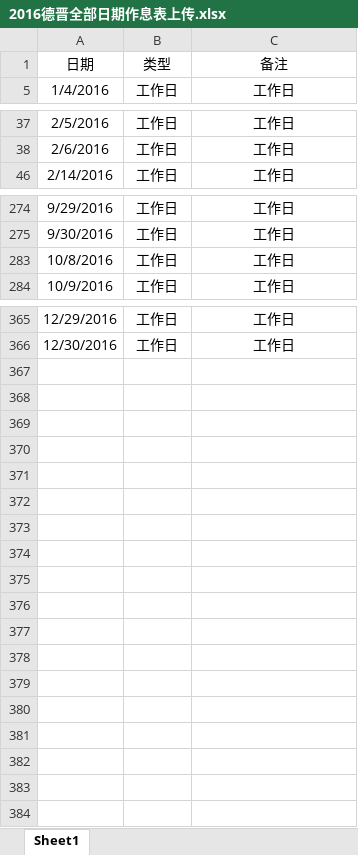
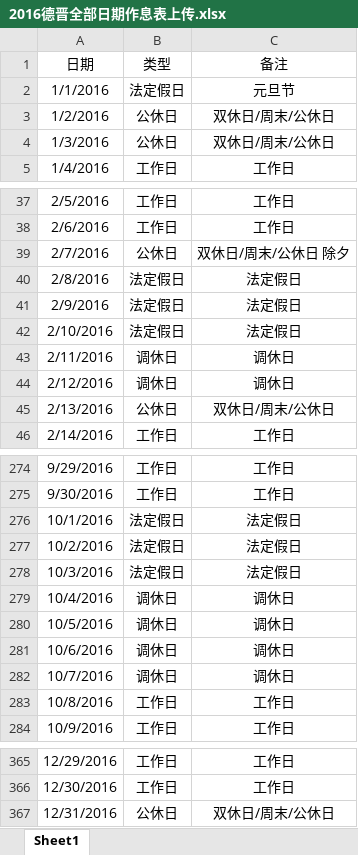
Before and after one commit to shentianyi/BlueHr, an Excel workbook: doc/2016德晋全部日期作息表上传.xlsx, sheet Sheet1, drawn as a sheet; only a part is shown, gaps mark what is left out; values as stored, in another font and other column widths than the file's, no borders; the diff covers the shown part only; the diff names each change by its address in the sheet, - before the commit and + after, or states it on an @@ line.

```diff
--- a/doc/2016德晋全部日期作息表上传.xlsx (sheet Sheet1)
+++ b/doc/2016德晋全部日期作息表上传.xlsx (sheet Sheet1)
@@ row 2 unhidden: 1/1/2016 | 法定假日 | 元旦节 @@
@@ row 3 unhidden: 1/2/2016 | 公休日 | 双休日/周末/公休日 @@
@@ row 4 unhidden: 1/3/2016 | 公休日 | 双休日/周末/公休日 @@
@@ row 39 unhidden: 2/7/2016 | 公休日 | 双休日/周末/公休日 除夕 @@
@@ row 40 unhidden: 2/8/2016 | 法定假日 | 法定假日 @@
@@ row 41 unhidden: 2/9/2016 | 法定假日 | 法定假日 @@
@@ row 42 unhidden: 2/10/2016 | 法定假日 | 法定假日 @@
@@ row 43 unhidden: 2/11/2016 | 调休日 | 调休日 @@
@@ row 44 unhidden: 2/12/2016 | 调休日 | 调休日 @@
@@ row 45 unhidden: 2/13/2016 | 公休日 | 双休日/周末/公休日 @@
@@ row 276 unhidden: 10/1/2016 | 法定假日 | 法定假日 @@
@@ row 277 unhidden: 10/2/2016 | 法定假日 | 法定假日 @@
@@ row 278 unhidden: 10/3/2016 | 法定假日 | 法定假日 @@
@@ row 279 unhidden: 10/4/2016 | 调休日 | 调休日 @@
@@ row 280 unhidden: 10/5/2016 | 调休日 | 调休日 @@
@@ row 281 unhidden: 10/6/2016 | 调休日 | 调休日 @@
@@ row 282 unhidden: 10/7/2016 | 调休日 | 调休日 @@
@@ row 367 unhidden: 12/31/2016 | 公休日 | 双休日/周末/公休日 @@
```
Also changed, not shown: 98 hidden or unhidden rows elsewhere in this sheet, 2 other files.
